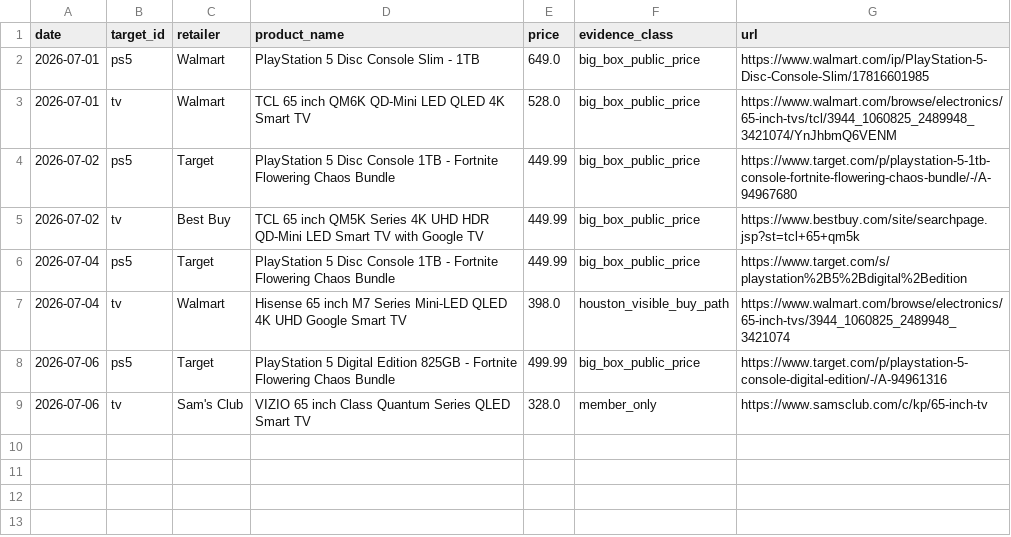
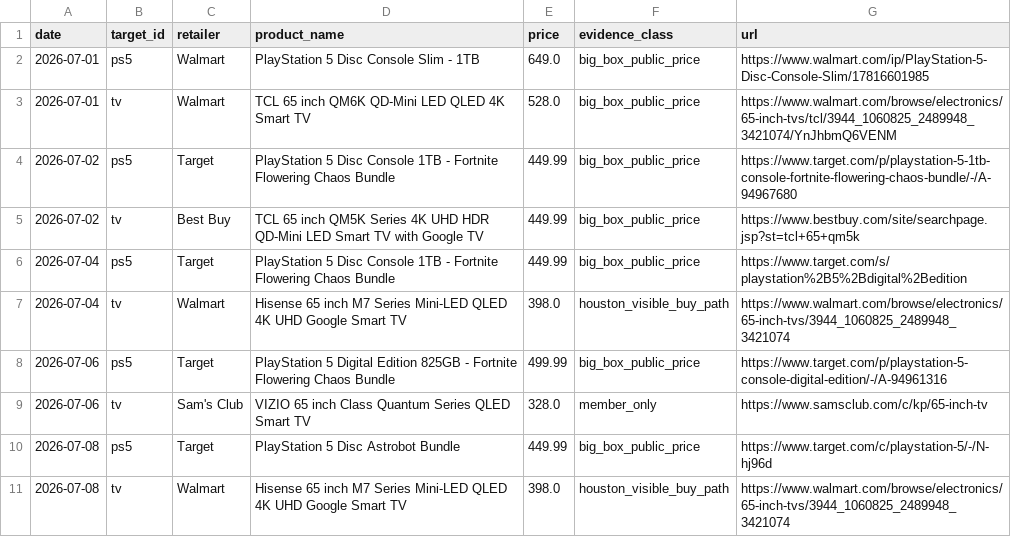
Before and after one commit to lukestambaugh75-hue/ps5-tv-deal-tracker-r0, a CSV file: history.csv, drawn as a sheet; the diff names each change by its address in the sheet, - before the commit and + after, or states it on an @@ line.

Commit message:
Refresh PS5 and TV deal evidence

```diff
--- a/history.csv
+++ b/history.csv
+row 10: 2026-07-08 | ps5 | Target | PlayStation 5 Disc Astrobot Bundle | 449.99 | big_box_public_price | https://www.target.com/c/playstation-5/-/N-hj96d
+row 11: 2026-07-08 | tv | Walmart | Hisense 65 inch M7 Series Mini-LED QLED 4K UHD Google Smart TV | 398.0 | houston_visible_buy_path | https://www.walmart.com/browse/electronics/65-inch-tvs/3944_1060825_2489948_3421074
```
Also changed, not shown: 4 other files.
